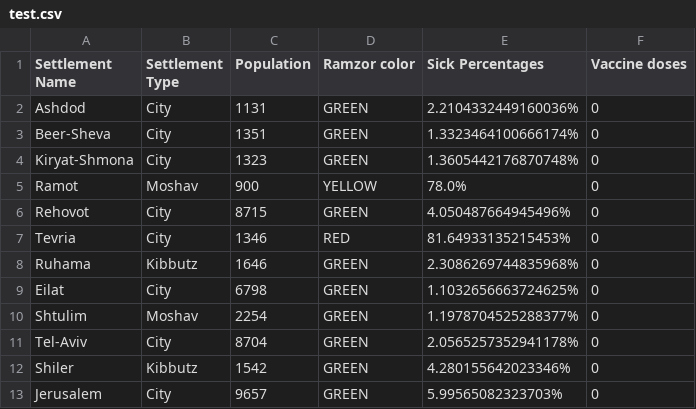
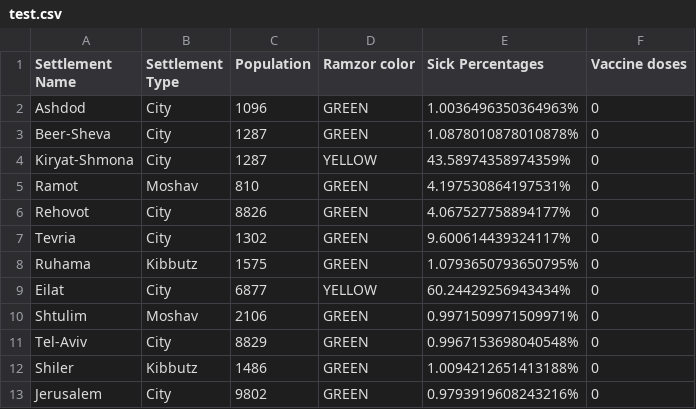
Before and after one commit to BarSela/Corona-simulation, a CSV file: Assignment1_206902355_312180789/test.csv, drawn as a sheet.

```diff
--- a/Assignment1_206902355_312180789/test.csv
+++ b/Assignment1_206902355_312180789/test.csv
@@ -1,13 +1,13 @@
 Settlement Name,Settlement Type,Population,Ramzor color,Sick Percentages,Vaccine doses
- Ashdod,City,1131,GREEN,2.2104332449160036%,0
- Beer-Sheva,City,1351,GREEN,1.3323464100666174%,0
- Kiryat-Shmona,City,1323,GREEN,1.3605442176870748%,0
- Ramot,Moshav,900,YELLOW,78.0%,0
- Rehovot,City,8715,GREEN,4.050487664945496%,0
- Tevria,City,1346,RED,81.64933135215453%,0
- Ruhama,Kibbutz,1646,GREEN,2.3086269744835968%,0
- Eilat,City,6798,GREEN,1.1032656663724625%,0
- Shtulim,Moshav,2254,GREEN,1.1978704525288377%,0
- Tel-Aviv,City,8704,GREEN,2.0565257352941178%,0
- Shiler,Kibbutz,1542,GREEN,4.280155642023346%,0
- Jerusalem,City,9657,GREEN,5.99565082323703%,0
+ Ashdod,City,1096,GREEN,1.0036496350364963%,0
+ Beer-Sheva,City,1287,GREEN,1.0878010878010878%,0
+ Kiryat-Shmona,City,1287,YELLOW,43.58974358974359%,0
+ Ramot,Moshav,810,GREEN,4.197530864197531%,0
+ Rehovot,City,8826,GREEN,4.067527758894177%,0
+ Tevria,City,1302,GREEN,9.600614439324117%,0
+ Ruhama,Kibbutz,1575,GREEN,1.0793650793650795%,0
+ Eilat,City,6877,YELLOW,60.24429256943434%,0
+ Shtulim,Moshav,2106,GREEN,0.9971509971509971%,0
+ Tel-Aviv,City,8829,GREEN,0.9967153698040548%,0
+ Shiler,Kibbutz,1486,GREEN,1.0094212651413188%,0
+ Jerusalem,City,9802,GREEN,0.9793919608243216%,0
```
Also changed, not shown: 6 other files.
